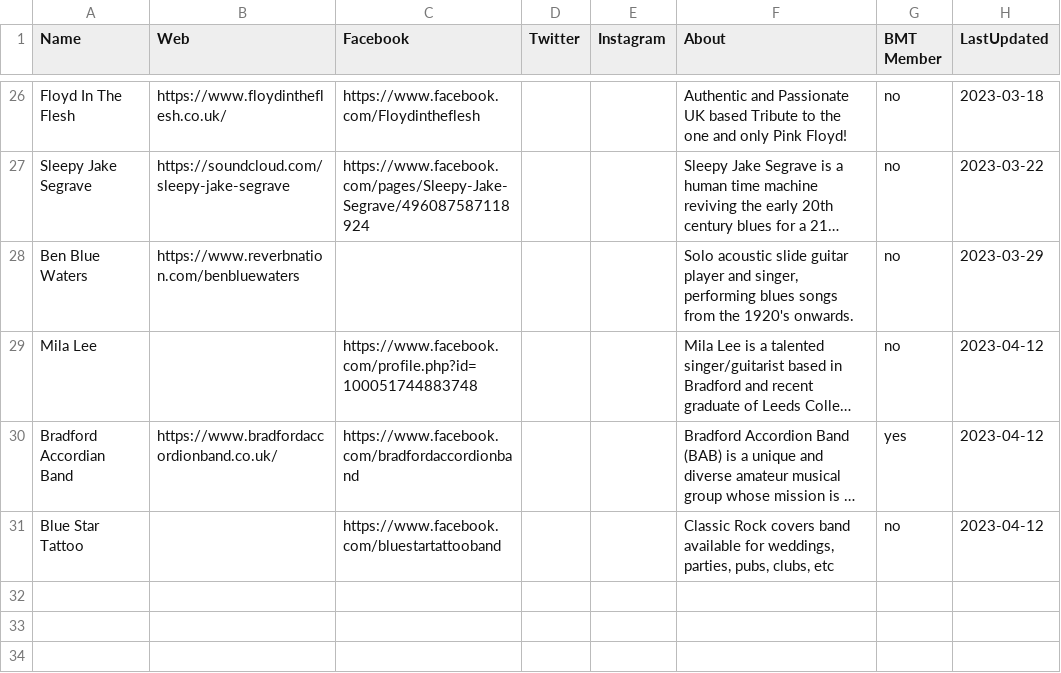
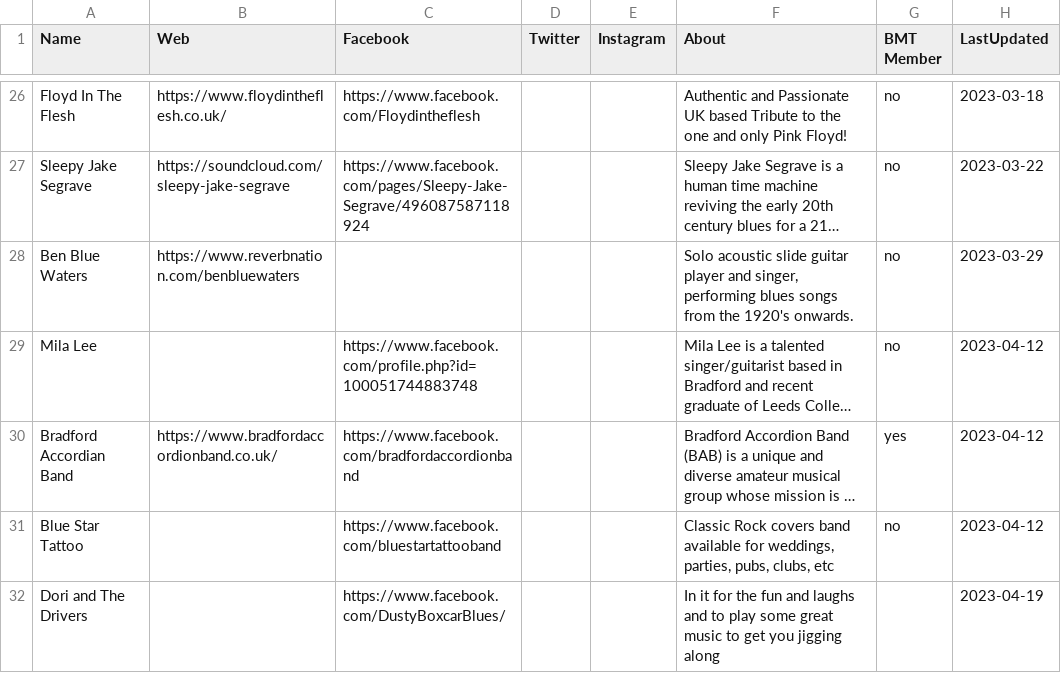
Before and after one commit to caprenter/bingley-music-town, a CSV file: _data/artists.csv, drawn as a sheet; only a part is shown, gaps mark what is left out; long unchanged cells end in …; the diff names each change by its address in the sheet, - before the commit and + after, or states it on an @@ line.

```diff
--- a/_data/artists.csv
+++ b/_data/artists.csv
+row 32: Dori and The Drivers |  | https://www.facebook.com/DustyBoxcarBlues/ |  |  | In it for the fun and laughs and to play some great music to get you jigging along |  | 2023-04-19
```
Also changed, not shown: _data/events.csv, 1 other file.
